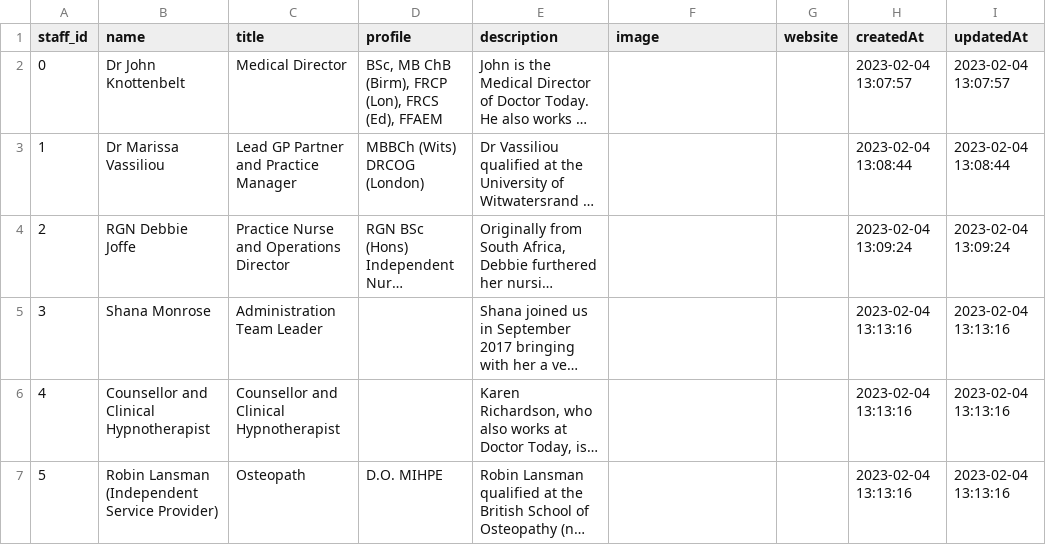
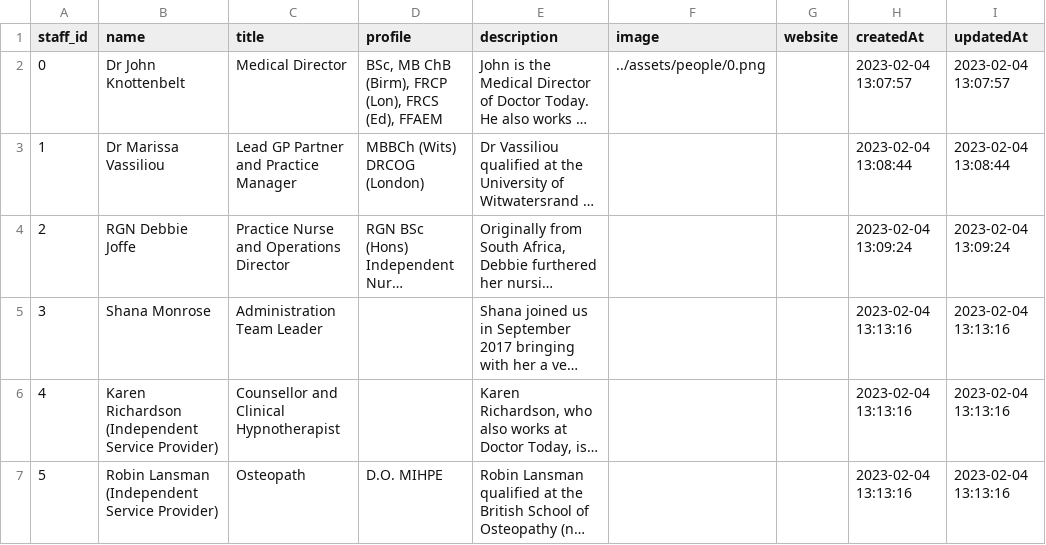
Before and after one commit to ChloeWu23/DoctorToday, a CSV file: backend/mysql-data/People.csv, drawn as a sheet; long unchanged cells end in …; the diff names each change by its address in the sheet, - before the commit and + after, or states it on an @@ line.

Commit message:
modified People and FAQ

```diff
--- a/backend/mysql-data/People.csv
+++ b/backend/mysql-data/People.csv
-F2 (image): (empty)
+F2 (image): ../assets/people/0.png
-B6 (name): Counsellor and Clinical Hypnotherapist
+B6 (name): Karen Richardson (Independent Service Provider)
```
Also changed, not shown: 9 other files.
